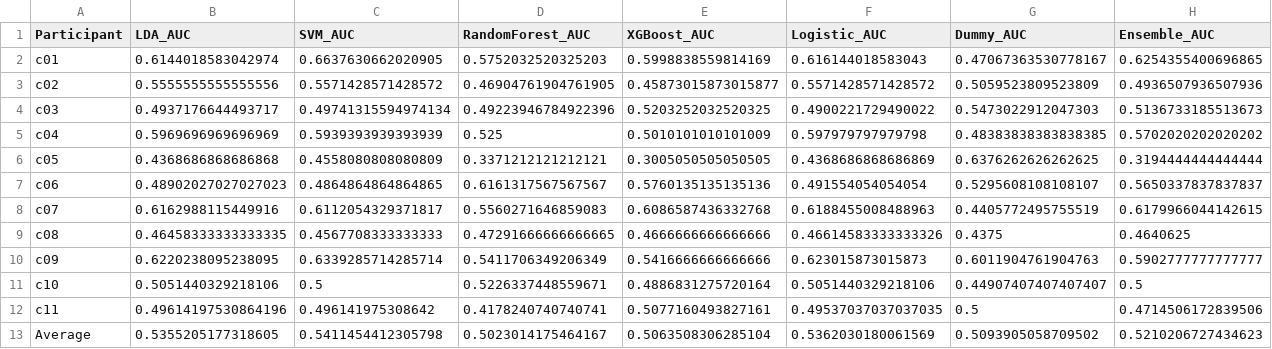
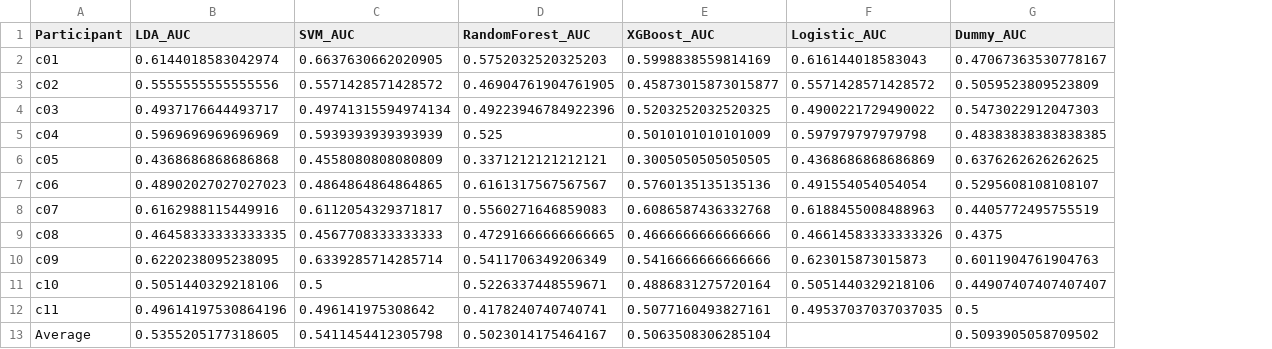
Before and after one commit to adarshanil877/eeg-dissertation, a CSV file: model_auc_results.csv, drawn as a sheet; the diff names each change by its address in the sheet, - before the commit and + after, or states it on an @@ line.

```diff
--- a/model_auc_results.csv
+++ b/model_auc_results.csv
-column H (Ensemble_AUC), rows 2-13: 0.6254355400696865 | 0.4936507936507936 | 0.5136733185513673 | 0.5702020202020202 | 0.3194444444444444 | 0.5650337837837837 | 0.6179966044142615 | 0.4640625 | 0.5902777777777777 | 0.5 | 0.4714506172839506 | 0.5210206727434623
-F13 (Logistic_AUC): 0.5362030180061569
+F13 (Logistic_AUC): (empty)
```
Also changed, not shown: 9 other files.
